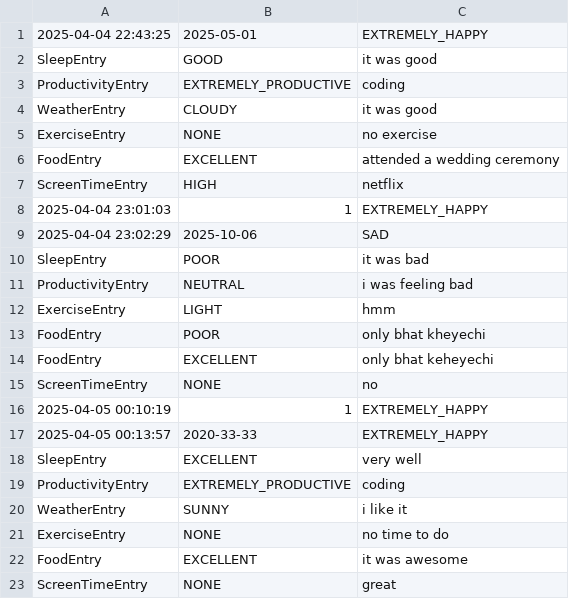
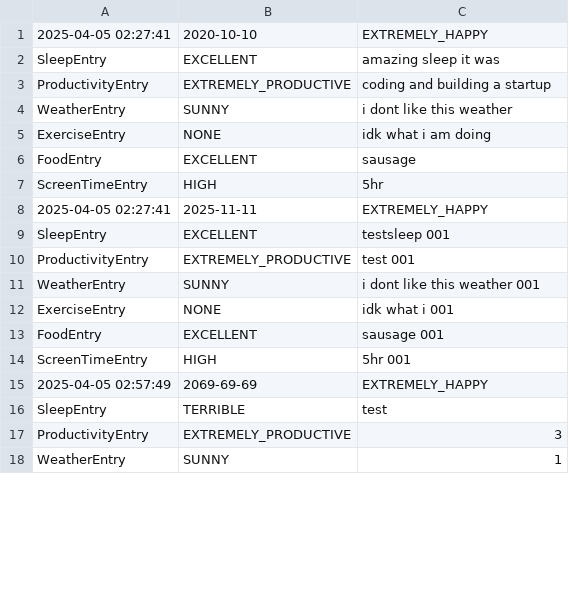
Before and after one commit to musaddiq-rafi/MoodSync, a CSV file: daily_mood_data.csv, drawn as a sheet; only a part is shown; the diff covers the shown part only.

```diff
--- a/daily_mood_data.csv
+++ b/daily_mood_data.csv
@@ -1,23 +1,18 @@
-2025-04-04 22:43:25;2025-05-01;EXTREMELY_HAPPY
-SleepEntry;GOOD;it was good
-ProductivityEntry;EXTREMELY_PRODUCTIVE;coding
-WeatherEntry;CLOUDY;it was good
-ExerciseEntry;NONE;no exercise
-FoodEntry;EXCELLENT;attended a wedding ceremony
-ScreenTimeEntry;HIGH;netflix
-2025-04-04 23:01:03;1;EXTREMELY_HAPPY
-2025-04-04 23:02:29;2025-10-06;SAD
-SleepEntry;POOR;it was bad
-ProductivityEntry;NEUTRAL;i was feeling bad
-ExerciseEntry;LIGHT;hmm
-FoodEntry;POOR;only bhat kheyechi
-FoodEntry;EXCELLENT;only bhat keheyechi
-ScreenTimeEntry;NONE;no
-2025-04-05 00:10:19;1;EXTREMELY_HAPPY
-2025-04-05 00:13:57;2020-33-33;EXTREMELY_HAPPY
-SleepEntry;EXCELLENT;very well
-ProductivityEntry;EXTREMELY_PRODUCTIVE;coding
-WeatherEntry;SUNNY;i like it
-ExerciseEntry;NONE;no time to do
-FoodEntry;EXCELLENT;it was awesome
-ScreenTimeEntry;NONE;great
+2025-04-05 02:27:41;2020-10-10;EXTREMELY_HAPPY
+SleepEntry;EXCELLENT;amazing sleep it was
+ProductivityEntry;EXTREMELY_PRODUCTIVE;coding and building a startup
+WeatherEntry;SUNNY;i dont like this weather
+ExerciseEntry;NONE;idk what i am doing
+FoodEntry;EXCELLENT;sausage
+ScreenTimeEntry;HIGH;5hr
+2025-04-05 02:27:41;2025-11-11;EXTREMELY_HAPPY
+SleepEntry;EXCELLENT;testsleep 001
+ProductivityEntry;EXTREMELY_PRODUCTIVE;test 001
+WeatherEntry;SUNNY;i dont like this weather 001
+ExerciseEntry;NONE;idk what i 001
+FoodEntry;EXCELLENT;sausage 001
+ScreenTimeEntry;HIGH;5hr 001
+2025-04-05 02:57:49;2069-69-69;EXTREMELY_HAPPY
+SleepEntry;TERRIBLE;test
+ProductivityEntry;EXTREMELY_PRODUCTIVE;3
+WeatherEntry;SUNNY;1
```
Also changed, not shown: 1 added row elsewhere in this file, 5 other files.
